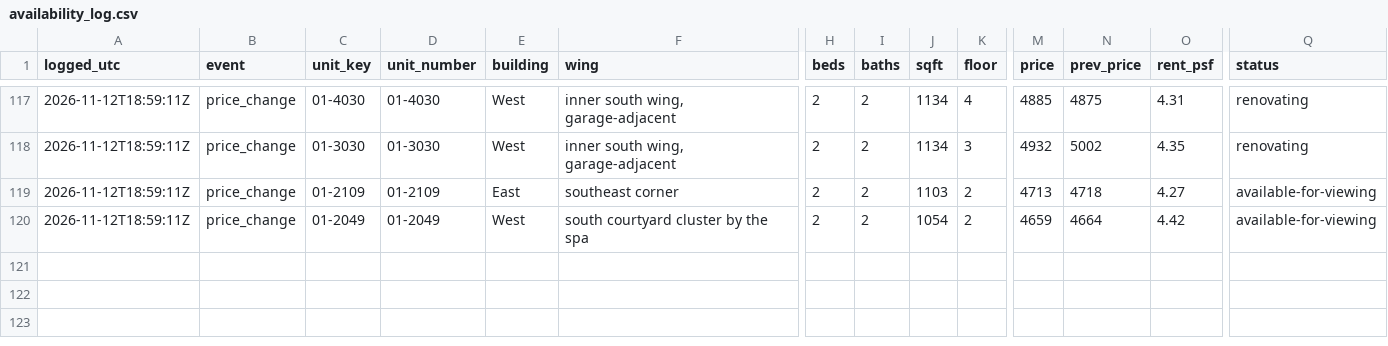
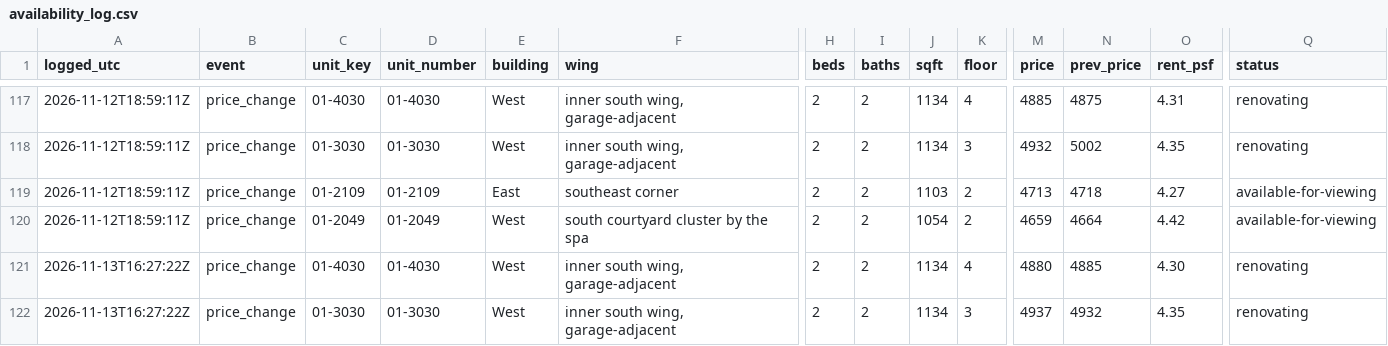
Before and after one commit to kofikid4/south-city-2bd-monitor, a CSV file: data/availability_log.csv, drawn as a sheet; only a part is shown, gaps mark what is left out; rows hold the shown columns only; the diff names each change by its address in the sheet, - before the commit and + after, or states it on an @@ line.

```diff
--- a/data/availability_log.csv
+++ b/data/availability_log.csv
+row 121: 2026-11-13T16:27:22Z | price_change | 01-4030 | 01-4030 | West | inner south wing, garage-adjacent | 2 | 2 | 1134 | 4 | 4880 | 4885 | 4.30 | renovating
+row 122: 2026-11-13T16:27:22Z | price_change | 01-3030 | 01-3030 | West | inner south wing, garage-adjacent | 2 | 2 | 1134 | 3 | 4937 | 4932 | 4.35 | renovating
```
Also changed, not shown: 3 other files.
